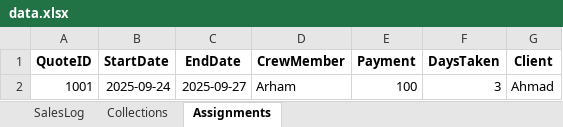
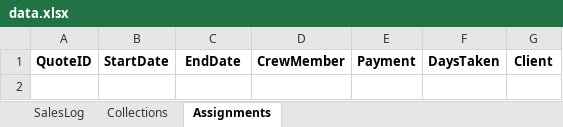
Before and after one commit to ahmad7735/Sales_Log, an Excel workbook: data.xlsx, sheet Assignments, drawn as a sheet; values as stored, in another font and other column widths than the file's, no borders; the diff names each change by its address in the sheet, - before the commit and + after, or states it on an @@ line.

```diff
--- a/data.xlsx (sheet Assignments)
+++ b/data.xlsx (sheet Assignments)
-row 2: 1001 | 2025-09-24 | 2025-09-27 | Arham | 100 | 3 | Ahmad
```
Also changed, not shown: sheet SalesLog, sheet Collections.
